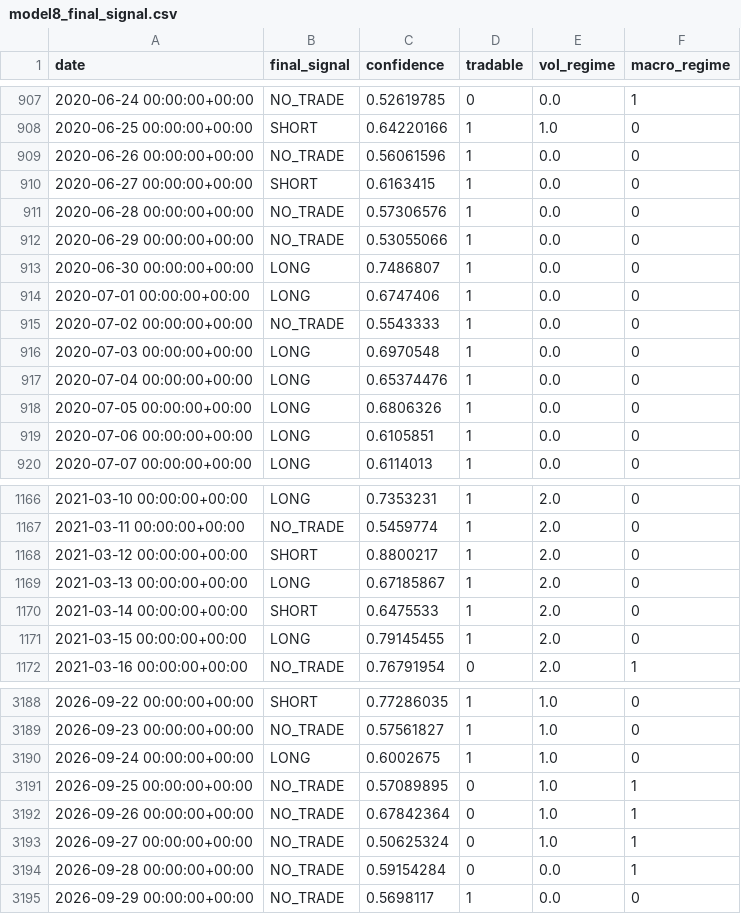
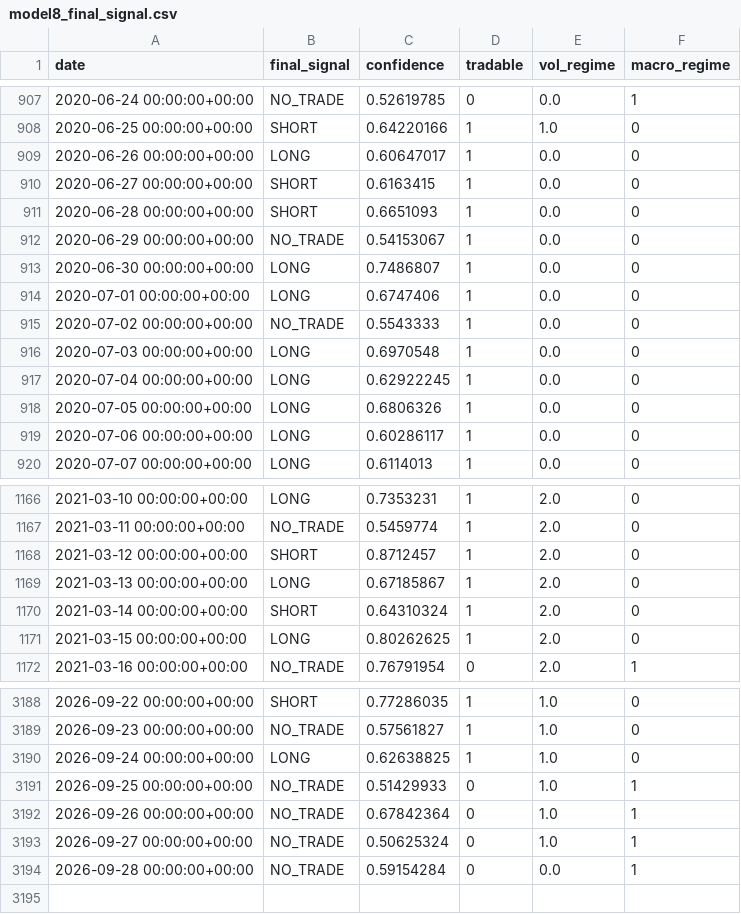
Before and after one commit to manavmax/Bitcoin-Alpha-System, a CSV file: model8_meta_classifier/results/model8_final_signal.csv, drawn as a sheet; only a part is shown, gaps mark what is left out; the diff covers the shown part only.

```diff
--- a/model8_meta_classifier/results/model8_final_signal.csv
+++ b/model8_meta_classifier/results/model8_final_signal.csv
@@ -908,6 +908,6 @@ date,final_signal,confidence,tradable,vol_regime,macro_regime
 2020-06-25 00:00:00+00:00,SHORT,0.64220166,1,1.0,0
-2020-06-26 00:00:00+00:00,NO_TRADE,0.56061596,1,0.0,0
+2020-06-26 00:00:00+00:00,LONG,0.60647017,1,0.0,0
 2020-06-27 00:00:00+00:00,SHORT,0.6163415,1,0.0,0
-2020-06-28 00:00:00+00:00,NO_TRADE,0.57306576,1,0.0,0
-2020-06-29 00:00:00+00:00,NO_TRADE,0.53055066,1,0.0,0
+2020-06-28 00:00:00+00:00,SHORT,0.6651093,1,0.0,0
+2020-06-29 00:00:00+00:00,NO_TRADE,0.54153067,1,0.0,0
 2020-06-30 00:00:00+00:00,LONG,0.7486807,1,0.0,0
@@ -916,5 +916,5 @@ date,final_signal,confidence,tradable,vol_regime,macro_regime
 2020-07-03 00:00:00+00:00,LONG,0.6970548,1,0.0,0
-2020-07-04 00:00:00+00:00,LONG,0.65374476,1,0.0,0
+2020-07-04 00:00:00+00:00,LONG,0.62922245,1,0.0,0
 2020-07-05 00:00:00+00:00,LONG,0.6806326,1,0.0,0
-2020-07-06 00:00:00+00:00,LONG,0.6105851,1,0.0,0
+2020-07-06 00:00:00+00:00,LONG,0.60286117,1,0.0,0
 2020-07-07 00:00:00+00:00,LONG,0.6114013,1,0.0,0
@@ -1167,6 +1167,6 @@ date,final_signal,confidence,tradable,vol_regime,macro_regime
 2021-03-11 00:00:00+00:00,NO_TRADE,0.5459774,1,2.0,0
-2021-03-12 00:00:00+00:00,SHORT,0.8800217,1,2.0,0
+2021-03-12 00:00:00+00:00,SHORT,0.8712457,1,2.0,0
 2021-03-13 00:00:00+00:00,LONG,0.67185867,1,2.0,0
-2021-03-14 00:00:00+00:00,SHORT,0.6475533,1,2.0,0
-2021-03-15 00:00:00+00:00,LONG,0.79145455,1,2.0,0
+2021-03-14 00:00:00+00:00,SHORT,0.64310324,1,2.0,0
+2021-03-15 00:00:00+00:00,LONG,0.80262625,1,2.0,0
 2021-03-16 00:00:00+00:00,NO_TRADE,0.76791954,0,2.0,1
@@ -3189,4 +3189,4 @@ date,final_signal,confidence,tradable,vol_regime,macro_regime
 2026-09-23 00:00:00+00:00,NO_TRADE,0.57561827,1,1.0,0
-2026-09-24 00:00:00+00:00,LONG,0.6002675,1,1.0,0
-2026-09-25 00:00:00+00:00,NO_TRADE,0.57089895,0,1.0,1
+2026-09-24 00:00:00+00:00,LONG,0.62638825,1,1.0,0
+2026-09-25 00:00:00+00:00,NO_TRADE,0.51429933,0,1.0,1
 2026-09-26 00:00:00+00:00,NO_TRADE,0.67842364,0,1.0,1
@@ -3194,2 +3194 @@ date,final_signal,confidence,tradable,vol_regime,macro_regime
 2026-09-28 00:00:00+00:00,NO_TRADE,0.59154284,0,0.0,1
-2026-09-29 00:00:00+00:00,NO_TRADE,0.5698117,1,0.0,0
```
Also changed, not shown: 146 edited cells elsewhere in this file, model8_meta_classifier/data/model8_dataset.csv, model_2_volatility_risk/processed/model2_volatility_features.csv, 35 other files.
